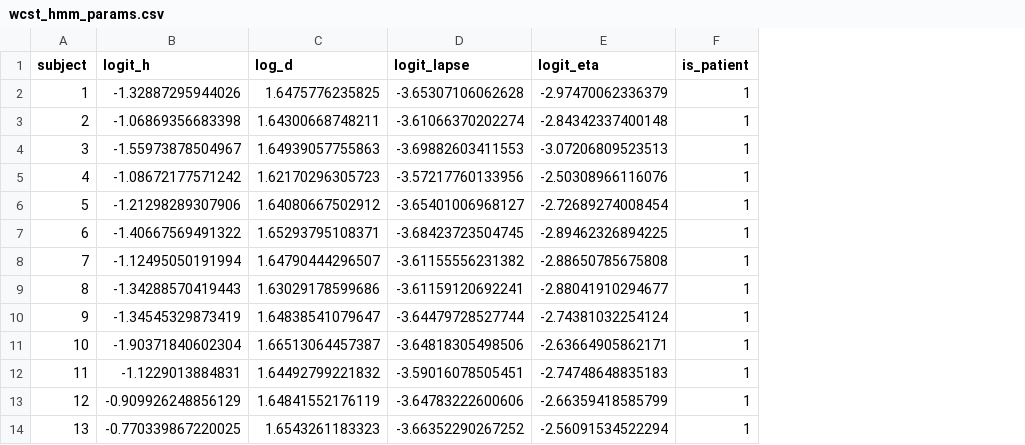
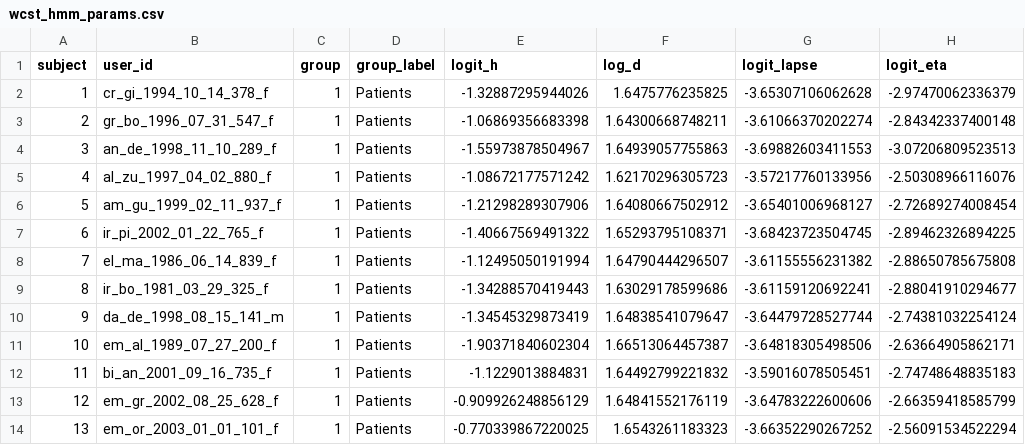
Before and after one commit to ccaudek/wcst-prl-ts, a CSV file: data/processed/wcst_hmm_params.csv, drawn as a sheet; only a part is shown; removed rows and columns are numbered as before the commit, all else as after; the diff names each change by its address in the sheet, - before the commit and + after, or states it on an @@ line.

```diff
--- a/data/processed/wcst_hmm_params.csv
+++ b/data/processed/wcst_hmm_params.csv
+column B (user_id), rows 2-14: cr_gi_1994_10_14_378_f | gr_bo_1996_07_31_547_f | an_de_1998_11_10_289_f | al_zu_1997_04_02_880_f | am_gu_1999_02_11_937_f | ir_pi_2002_01_22_765_f | el_ma_1986_06_14_839_f | ir_bo_1981_03_29_325_f | da_de_1998_08_15_141_m | em_al_1989_07_27_200_f | bi_an_2001_09_16_735_f | em_gr_2002_08_25_628_f | em_or_2003_01_01_101_f
+column C (group), rows 2-14: all 1
+column D (group_label), rows 2-14: all Patients
-column F (is_patient), rows 2-14: all 1
```
Also changed, not shown: data/processed/prl_params.csv, data/processed/task_switching_params.csv, 15 other files.
